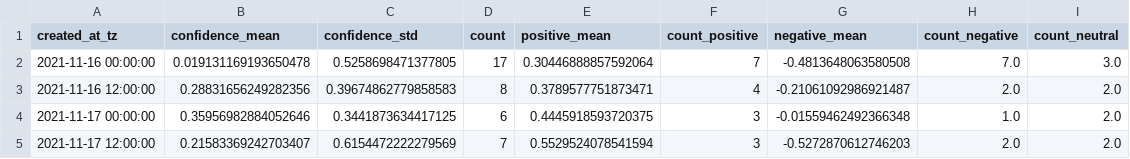
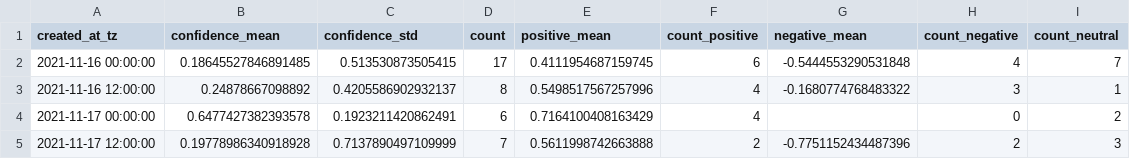
Before and after one commit to megnergit/MunichBusService_Heroku_S2, a CSV file: data/mbs_agg.csv, drawn as a sheet; only a part is shown; the diff covers the shown part only.

```diff
--- a/data/mbs_agg.csv
+++ b/data/mbs_agg.csv
@@ -1,5 +1,5 @@
 created_at_tz,confidence_mean,confidence_std,count,positive_mean,count_positive,negative_mean,count_negative,count_neutral
-2021-11-16 00:00:00,0.019131169193650478,0.5258698471377805,17,0.30446888857592064,7,-0.4813648063580508,7.0,3.0
-2021-11-16 12:00:00,0.28831656249282356,0.39674862779858583,8,0.3789577751873471,4,-0.21061092986921487,2.0,2.0
-2021-11-17 00:00:00,0.35956982884052646,0.3441873634417125,6,0.4445918593720375,3,-0.01559462492366348,1.0,2.0
-2021-11-17 12:00:00,0.21583369242703407,0.6154472222279569,7,0.5529524078541594,3,-0.5272870612746203,2.0,2.0
+2021-11-16 00:00:00,0.18645527846891485,0.513530873505415,17,0.4111954687159745,6,-0.5444553290531848,4,7
+2021-11-16 12:00:00,0.24878667098892,0.4205586902932137,8,0.5498517567257996,4,-0.1680774768483322,3,1
+2021-11-17 00:00:00,0.6477427382393578,0.1923211420862491,6,0.7164100408163429,4,,0,2
+2021-11-17 12:00:00,0.19778986340918928,0.7137890497109999,7,0.5611998742663888,2,-0.7751152434487396,2,3
```
Also changed, not shown: 97 edited cells elsewhere in this file, data/mbs_geo.csv, data/mbs_kex.csv, 7 other files.
